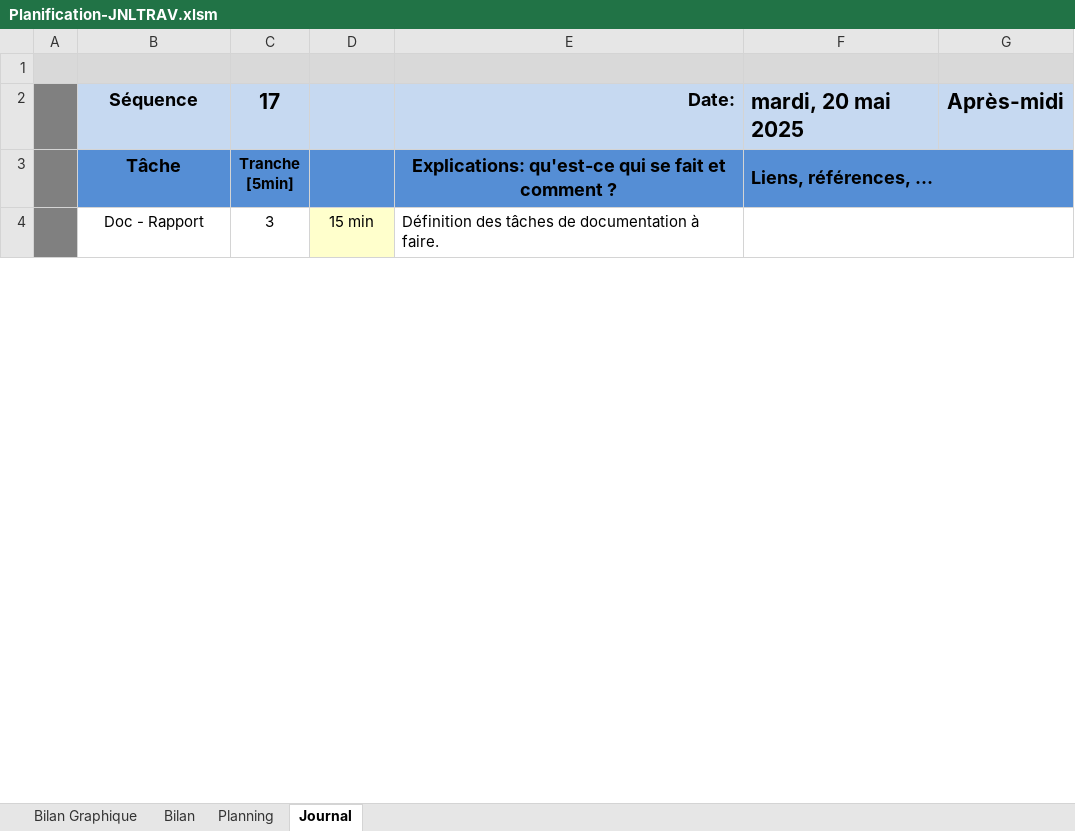
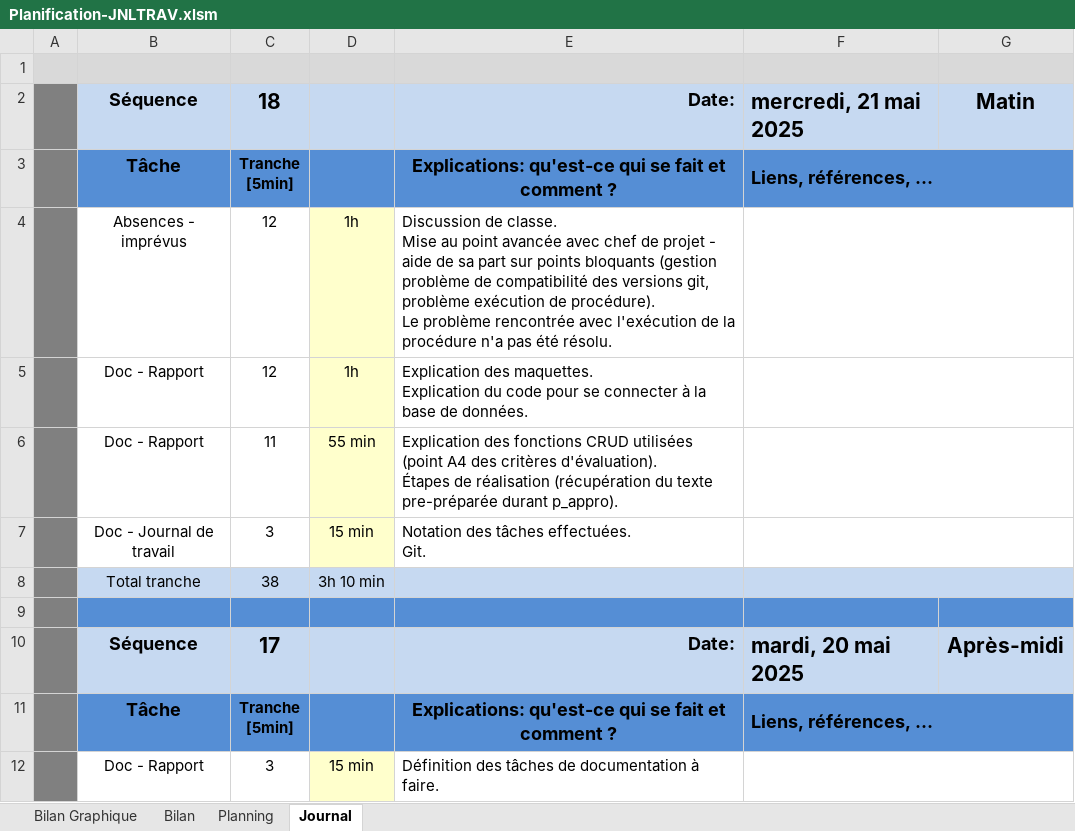
Before and after one commit to CielRii/P_PasswordManager, an Excel workbook: documents/Planification-JNLTRAV.xlsm, sheet Journal, drawn as a sheet; only a part is shown; values as stored, in another font and other column widths than the file's, no borders; charts and pictures and conditional formats not drawn; 1 other sheet too large or unreadable and not compared; ↵ is a line break in a cell; the diff names each change by its address in the sheet, - before the commit and + after, or states it on an @@ line.

Commit message:
docs : mockup, CRUD functions and realisation steps explained

```diff
--- a/documents/Planification-JNLTRAV.xlsm (sheet Journal)
+++ b/documents/Planification-JNLTRAV.xlsm (sheet Journal)
+row 2:  | Séquence | 18 |  | Date: | mercredi, 21 mai 2025 | Matin
+row 3:  | Tâche | Tranche ↵ [5min] |  | Explications: qu'est-ce qui se fait et comment ? | Liens, références, …
+row 4:  | Absences - imprévus | 12 | 1h | Discussion de classe. ↵ Mise au point avancée avec chef de projet - aide de sa part sur points bloquants (gestion problème de compatibilité des versions git, problème exécution de procédure). ↵ Le problème rencontrée avec l'exécution de la procédure n'a pas été résolu.
+row 5:  | Doc - Rapport | 12 | 1h | Explication des maquettes. ↵ Explication du code pour se connecter à la base de données.
+row 6:  | Doc - Rapport | 11 | 55 min | Explication des fonctions CRUD utilisées (point A4 des critères d'évaluation). ↵ Étapes de réalisation (récupération du texte pre-préparée durant p_appro).
+row 7:  | Doc - Journal de travail | 3 | 15 min | Notation des tâches effectuées. ↵ Git.
+row 8:  | Total tranche | 38 | 3h 10 min
+row 9: (empty)
```
Also changed, not shown: charts or pictures, 7 other files.
